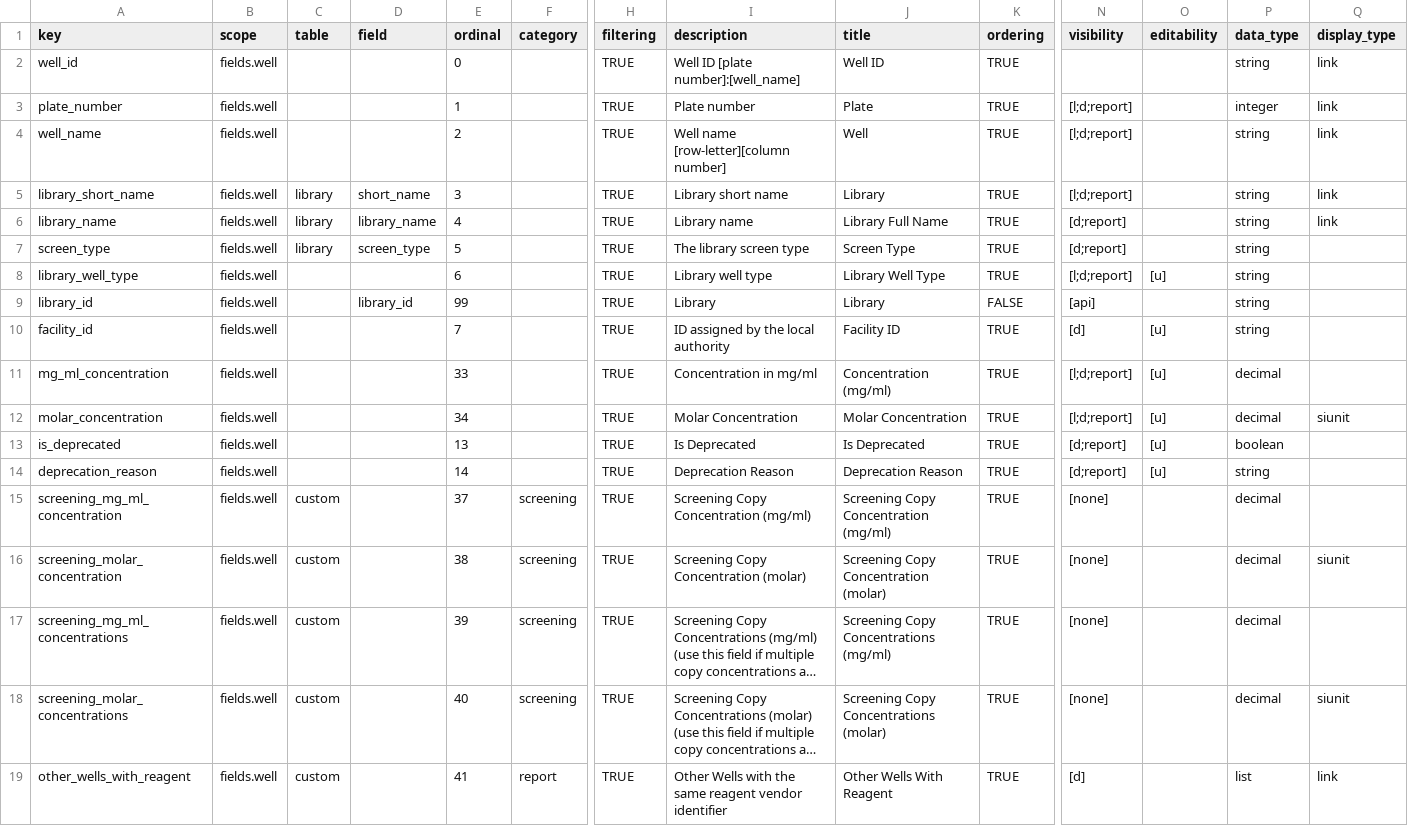
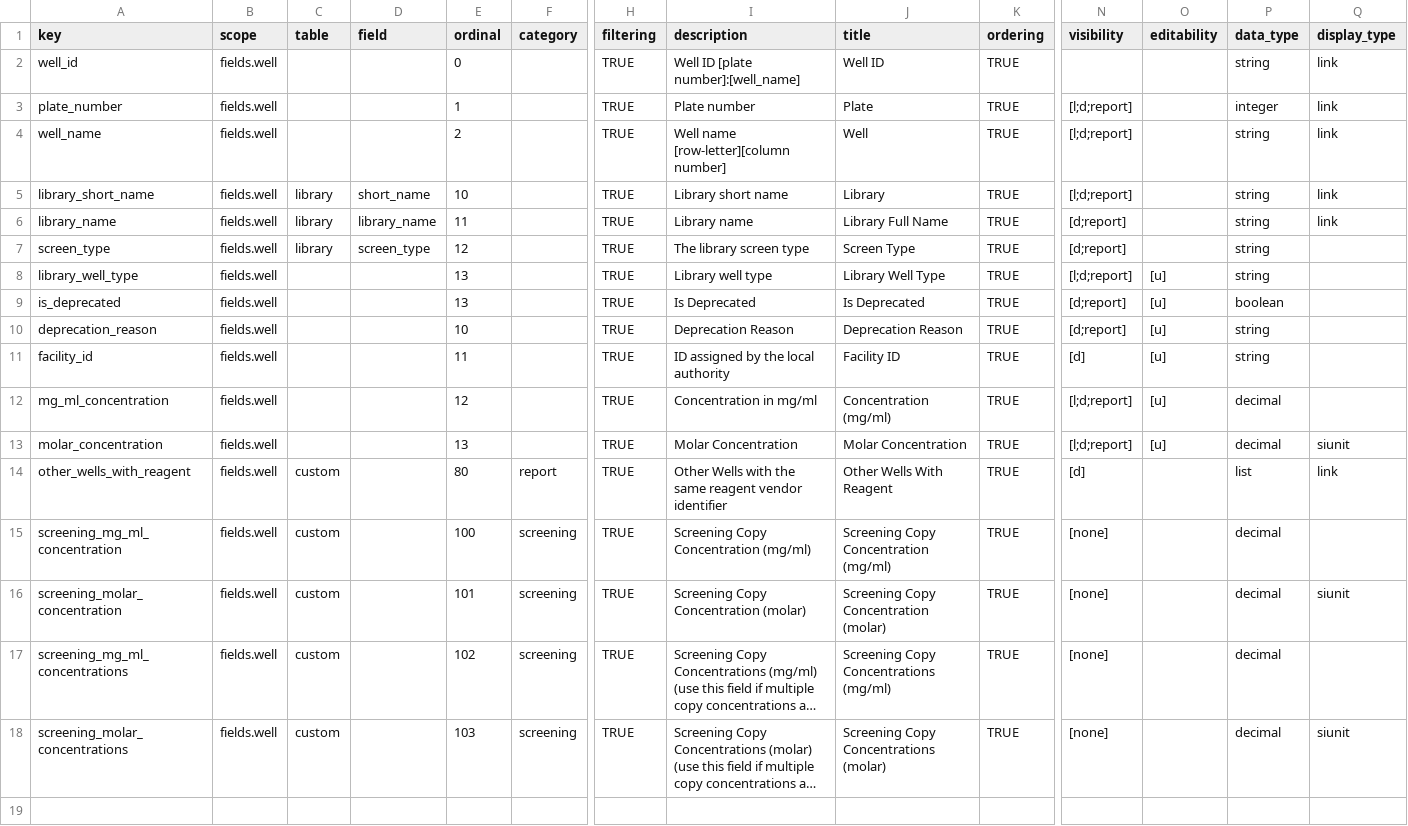
Before and after one commit to seanderickson/lims, a CSV file: db/static/api_init/metahash_fields_well.csv, drawn as a sheet; only a part is shown, gaps mark what is left out; long unchanged cells end in …; removed rows and columns are numbered as before the commit, all else as after; rows hold the shown columns only; the diff names each change by its address in the sheet, - before the commit and + after, or states it on an @@ line.

Commit message:
fixup well reagent field order and visibility per JAS

```diff
--- a/db/static/api_init/metahash_fields_well.csv
+++ b/db/static/api_init/metahash_fields_well.csv
-E5 (ordinal): 3
+E5 (ordinal): 10
-E6 (ordinal): 4
+E6 (ordinal): 11
-E7 (ordinal): 5
+E7 (ordinal): 12
-E8 (ordinal): 6
+E8 (ordinal): 13
-row 9: library_id | fields.well |  | library_id | 99 |  | TRUE | Library | Library | FALSE | [api] |  | string
-row 10: facility_id | fields.well |  |  | 7 |  | TRUE | ID assigned by the local authority | Facility ID | TRUE | [d] | [u] | string
-row 11: mg_ml_concentration | fields.well |  |  | 33 |  | TRUE | Concentration in mg/ml | Concentration (mg/ml) | TRUE | [l;d;report] | [u] | decimal
-row 12: molar_concentration | fields.well |  |  | 34 |  | TRUE | Molar Concentration | Molar Concentration | TRUE | [l;d;report] | [u] | decimal | siunit
-E10 (ordinal): 14
+E10 (ordinal): 10
+row 11: facility_id | fields.well |  |  | 11 |  | TRUE | ID assigned by the local authority | Facility ID | TRUE | [d] | [u] | string
+row 12: mg_ml_concentration | fields.well |  |  | 12 |  | TRUE | Concentration in mg/ml | Concentration (mg/ml) | TRUE | [l;d;report] | [u] | decimal
+row 13: molar_concentration | fields.well |  |  | 13 |  | TRUE | Molar Concentration | Molar Concentration | TRUE | [l;d;report] | [u] | decimal | siunit
+row 14: other_wells_with_reagent | fields.well | custom |  | 80 | report | TRUE | Other Wells with the same reagent vendor identifier | Other Wells With Reagent | TRUE | [d] |  | list | link
-E15 (ordinal): 37
+E15 (ordinal): 100
-E16 (ordinal): 38
+E16 (ordinal): 101
-E17 (ordinal): 39
+E17 (ordinal): 102
-E18 (ordinal): 40
+E18 (ordinal): 103
-row 19: other_wells_with_reagent | fields.well | custom |  | 41 | report | TRUE | Other Wells with the same reagent vendor identifier | Other Wells With Reagent | TRUE | [d] |  | list | link
```
Also changed, not shown: db/static/api_init/metahash_fields_reagent.csv, db/static/api_init/metahash_fields_silencingreagent.csv, 1 other file.
